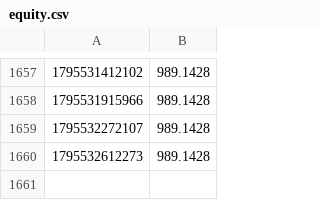
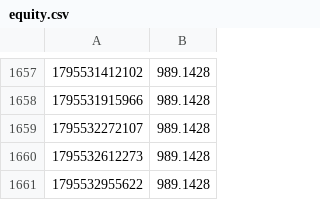
Before and after one commit to palcikia-crypto/aegis-lab, a CSV file: results/equity.csv, drawn as a sheet; only a part is shown, gaps mark what is left out; the diff names each change by its address in the sheet, - before the commit and + after, or states it on an @@ line.

```diff
--- a/results/equity.csv
+++ b/results/equity.csv
+row 1661: 1795532955622 | 989.1428
```
Also changed, not shown: results/lab/paper_equity.csv, 11 other files.
